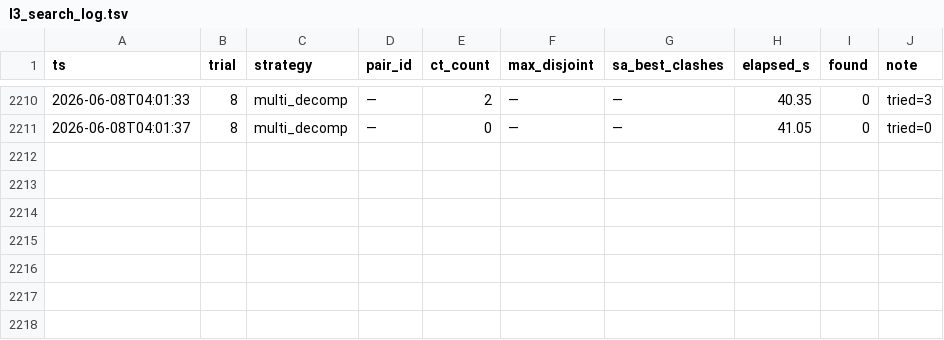
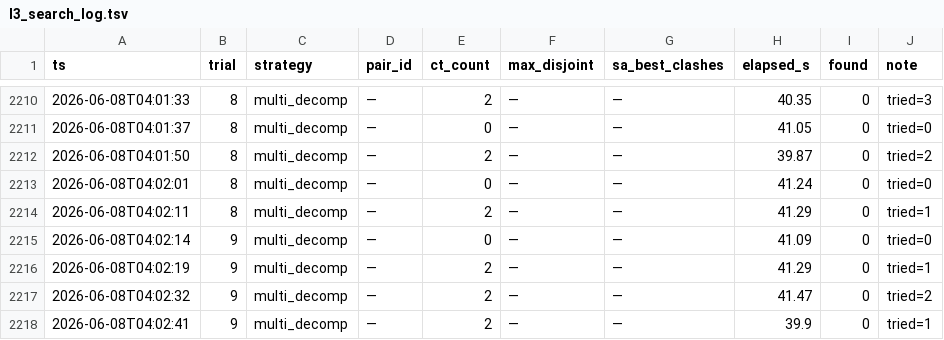
Before and after one commit to ajzhanghk/autoresearch-glm, a TSV file: mols10/results/l3_search_log.tsv, drawn as a sheet; only a part is shown, gaps mark what is left out.

```diff
--- a/mols10/results/l3_search_log.tsv
+++ b/mols10/results/l3_search_log.tsv
@@ -2211 +2211,8 @@ ts	trial	strategy	pair_id	ct_count	max_disjoint	sa_best_clashes	elapsed_s	found
 2026-06-08T04:01:37	8	multi_decomp	—	0	—	—	41.05	0	tried=0
+2026-06-08T04:01:50	8	multi_decomp	—	2	—	—	39.87	0	tried=2
+2026-06-08T04:02:01	8	multi_decomp	—	0	—	—	41.24	0	tried=0
+2026-06-08T04:02:11	8	multi_decomp	—	2	—	—	41.29	0	tried=1
+2026-06-08T04:02:14	9	multi_decomp	—	0	—	—	41.09	0	tried=0
+2026-06-08T04:02:19	9	multi_decomp	—	2	—	—	41.29	0	tried=1
+2026-06-08T04:02:32	9	multi_decomp	—	2	—	—	41.47	0	tried=2
+2026-06-08T04:02:41	9	multi_decomp	—	2	—	—	39.9	0	tried=1
```
Also changed, not shown: 8 other files.
